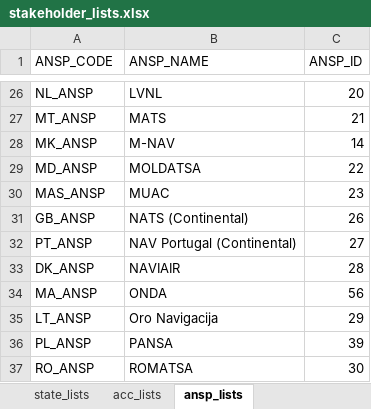
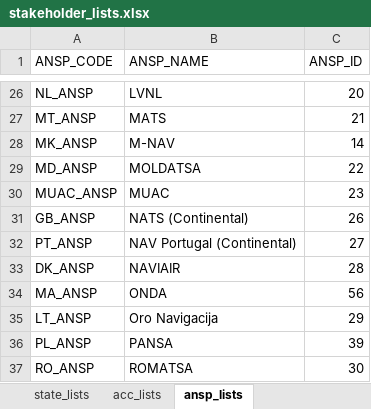
Before and after one commit to euctrl-pru/mobile-app, an Excel workbook: stakeholder_lists.xlsx, sheet ansp_lists, drawn as a sheet; only a part is shown, gaps mark what is left out; values as stored, in another font and other column widths than the file's, no borders; table styles not drawn; the diff names each change by its address in the sheet, - before the commit and + after, or states it on an @@ line.

```diff
--- a/stakeholder_lists.xlsx (sheet ansp_lists)
+++ b/stakeholder_lists.xlsx (sheet ansp_lists)
-A30 (ANSP_CODE): MAS_ANSP
+A30 (ANSP_CODE): MUAC_ANSP
```
Also changed, not shown: 1 other file.
